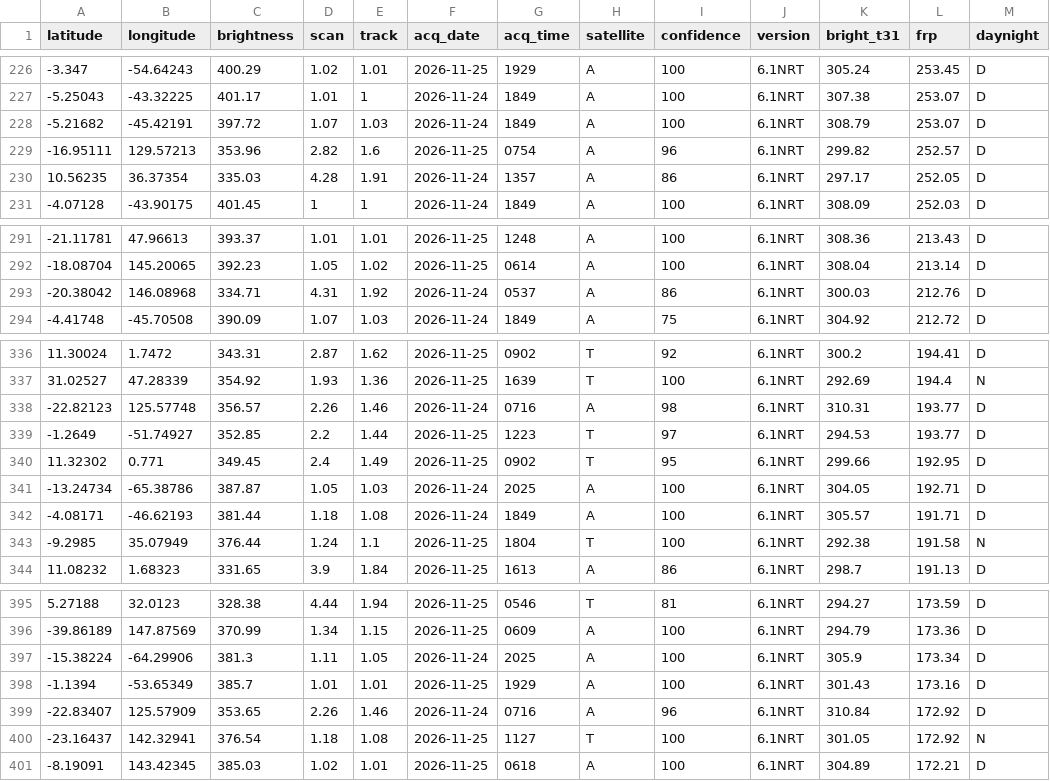
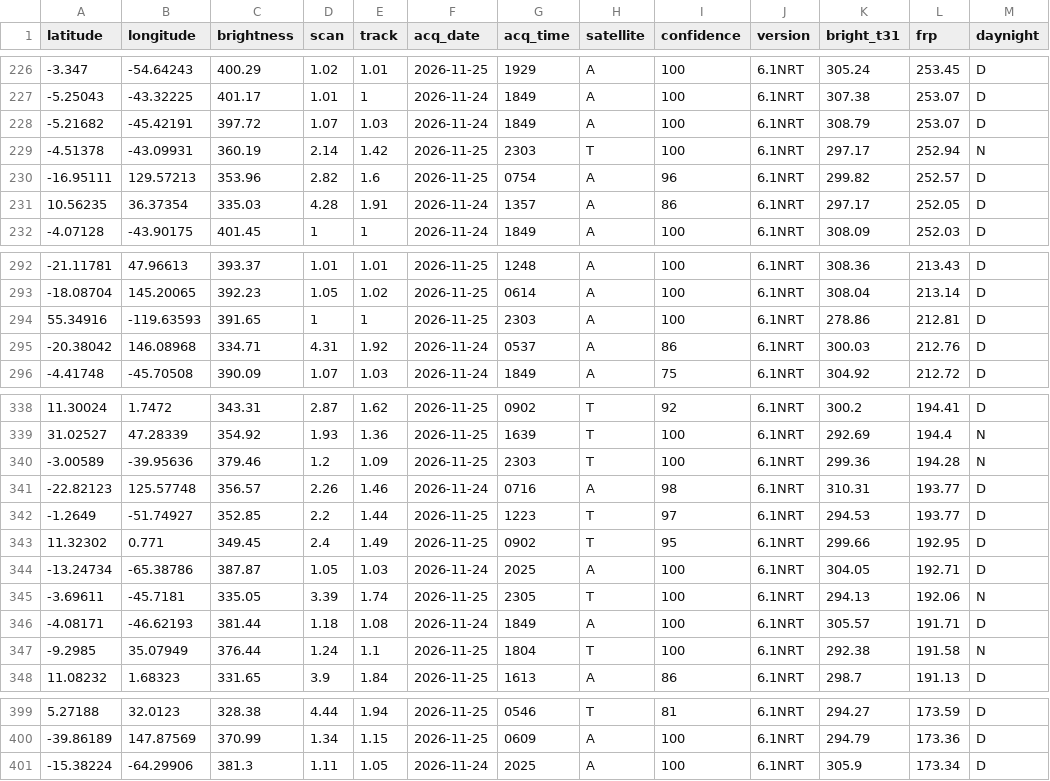
Before and after one commit to dswinder-repo/vigil, a CSV file: public/data/raw/firms.csv, drawn as a sheet; only a part is shown, gaps mark what is left out.

```diff
--- a/public/data/raw/firms.csv
+++ b/public/data/raw/firms.csv
@@ -228,2 +228,3 @@ latitude,longitude,brightness,scan,track,acq_date,acq_time,satellite,confidence,
 -5.21682,-45.42191,397.72,1.07,1.03,2026-11-24,1849,A,100,6.1NRT,308.79,253.07,D
+-4.51378,-43.09931,360.19,2.14,1.42,2026-11-25,2303,T,100,6.1NRT,297.17,252.94,N
 -16.95111,129.57213,353.96,2.82,1.6,2026-11-25,0754,A,96,6.1NRT,299.82,252.57,D
@@ -292,2 +293,3 @@ latitude,longitude,brightness,scan,track,acq_date,acq_time,satellite,confidence,
 -18.08704,145.20065,392.23,1.05,1.02,2026-11-25,0614,A,100,6.1NRT,308.04,213.14,D
+55.34916,-119.63593,391.65,1,1,2026-11-25,2303,A,100,6.1NRT,278.86,212.81,D
 -20.38042,146.08968,334.71,4.31,1.92,2026-11-24,0537,A,86,6.1NRT,300.03,212.76,D
@@ -337,2 +339,3 @@ latitude,longitude,brightness,scan,track,acq_date,acq_time,satellite,confidence,
 31.02527,47.28339,354.92,1.93,1.36,2026-11-25,1639,T,100,6.1NRT,292.69,194.4,N
+-3.00589,-39.95636,379.46,1.2,1.09,2026-11-25,2303,T,100,6.1NRT,299.36,194.28,N
 -22.82123,125.57748,356.57,2.26,1.46,2026-11-24,0716,A,98,6.1NRT,310.31,193.77,D
@@ -341,2 +344,3 @@ latitude,longitude,brightness,scan,track,acq_date,acq_time,satellite,confidence,
 -13.24734,-65.38786,387.87,1.05,1.03,2026-11-24,2025,A,100,6.1NRT,304.05,192.71,D
+-3.69611,-45.7181,335.05,3.39,1.74,2026-11-25,2305,T,100,6.1NRT,294.13,192.06,N
 -4.08171,-46.62193,381.44,1.18,1.08,2026-11-24,1849,A,100,6.1NRT,305.57,191.71,D
@@ -397,5 +401 @@ latitude,longitude,brightness,scan,track,acq_date,acq_time,satellite,confidence,
 -15.38224,-64.29906,381.3,1.11,1.05,2026-11-24,2025,A,100,6.1NRT,305.9,173.34,D
--1.1394,-53.65349,385.7,1.01,1.01,2026-11-25,1929,A,100,6.1NRT,301.43,173.16,D
--22.83407,125.57909,353.65,2.26,1.46,2026-11-24,0716,A,96,6.1NRT,310.84,172.92,D
--23.16437,142.32941,376.54,1.18,1.08,2026-11-25,1127,T,100,6.1NRT,301.05,172.92,N
--8.19091,143.42345,385.03,1.02,1.01,2026-11-25,0618,A,100,6.1NRT,304.89,172.21,D
```
Also changed, not shown: 14 other files.
